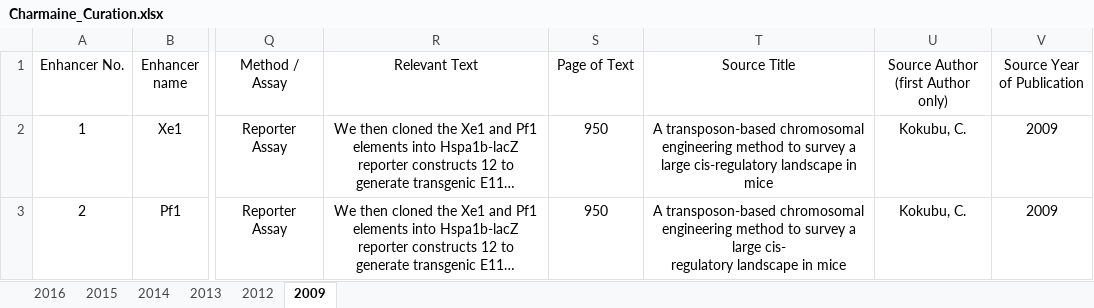
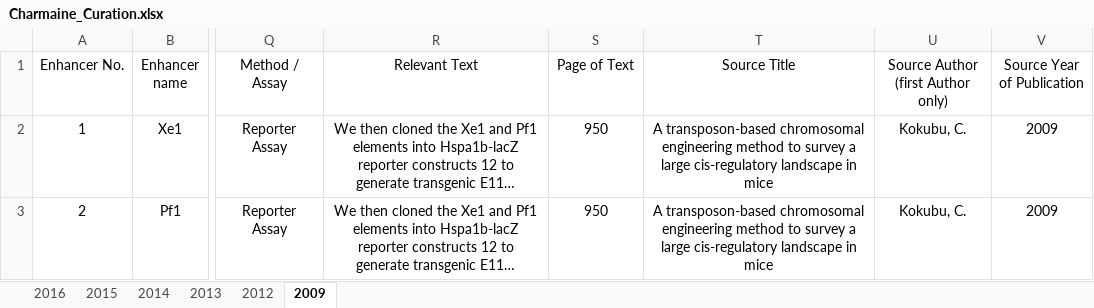
Before and after one commit to woonyee28/web-database, an Excel workbook: createDatabase/Charmaine_Curation.xlsx, sheet 2009, drawn as a sheet; only a part is shown, gaps mark what is left out; long unchanged cells end in …; values as stored, in another font and other column widths than the file's, no borders; ↵ is a line break in a cell; the diff names each change by its address in the sheet, - before the commit and + after, or states it on an @@ line.

```diff
--- a/createDatabase/Charmaine_Curation.xlsx (sheet 2009)
+++ b/createDatabase/Charmaine_Curation.xlsx (sheet 2009)
-T3 (Source Title): …a large cis- ↵ regulatory landscape in…
+T3 (Source Title): …a large cis-regulatory landscape in…
```
Also changed, not shown: sheet 2014, 19 other files.
